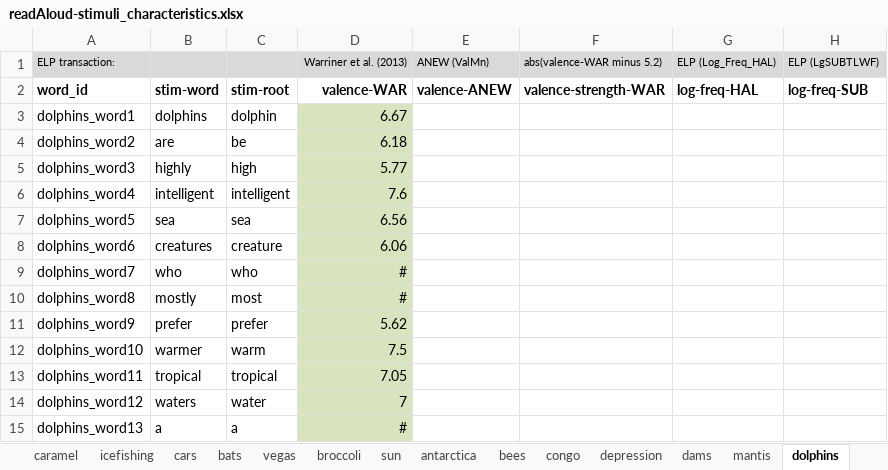
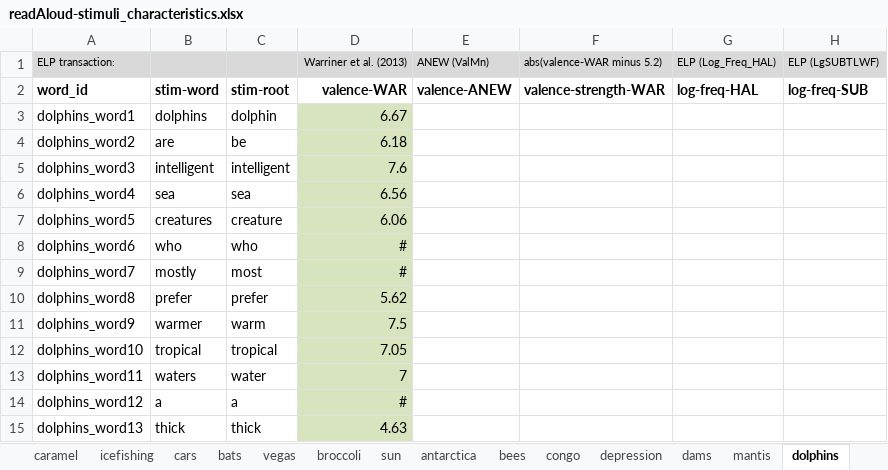
Before and after one commit to NDCLab/readAloud-valence-dataset, an Excel workbook: materials/readAloud-ldt/stimuli/readAloud/readAloud-stimuli_characteristics.xlsx, sheet dolphins, drawn as a sheet; only a part is shown; values as stored, in another font and other column widths than the file's, no borders; the diff covers the shown part only; the diff names each change by its address in the sheet, - before the commit and + after, or states it on an @@ line.

```diff
--- a/materials/readAloud-ldt/stimuli/readAloud/readAloud-stimuli_characteristics.xlsx (sheet dolphins)
+++ b/materials/readAloud-ldt/stimuli/readAloud/readAloud-stimuli_characteristics.xlsx (sheet dolphins)
-B5: highly
+B5: intelligent
-C5: high
+C5: intelligent
-D5: 5.77
+D5: 7.6
-B6: intelligent
+B6: sea
-C6: intelligent
+C6: sea
-D6: 7.6
+D6: 6.56
-B7: sea
+B7: creatures
-C7: sea
+C7: creature
-D7: 6.56
+D7: 6.06
-B8: creatures
+B8: who
-C8: creature
+C8: who
-D8: 6.06
+D8: #
-B9: who
+B9: mostly
-C9: who
+C9: most
-B10: mostly
+B10: prefer
-C10: most
+C10: prefer
-D10: #
+D10: 5.62
-B11: prefer
+B11: warmer
-C11: prefer
+C11: warm
-D11: 5.62
+D11: 7.5
-B12: warmer
+B12: tropical
-C12: warm
+C12: tropical
-D12: 7.5
+D12: 7.05
-B13: tropical
+B13: waters
-C13: tropical
+C13: water
-D13: 7.05
+D13: 7
-B14: waters
+B14: a
-C14: water
+C14: a
-D14: 7
+D14: #
-B15: a
+B15: thick
-C15: a
+C15: thick
-D15: #
+D15: 4.63
```
Also changed, not shown: 1 removed row, 525 edited cells and cell formats elsewhere in this sheet, sheet passages, formulas that keep their value, 1 other file.
